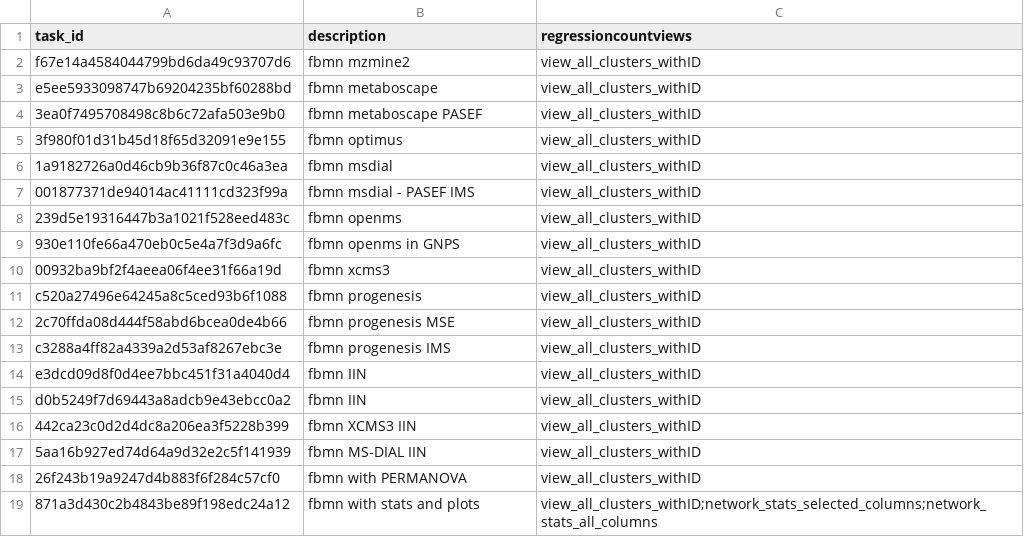
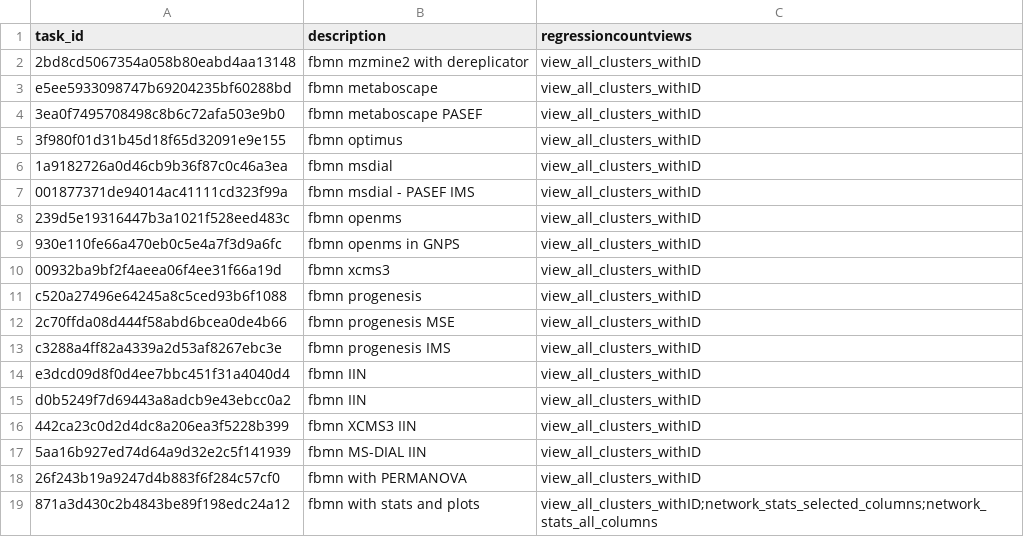
Before and after one commit to CCMS-UCSD/GNPS_Workflows, a CSV file: feature-based-molecular-networking/test-integration-workflow/test_tasks.csv, drawn as a sheet; removed rows and columns are numbered as before the commit, all else as after; the diff names each change by its address in the sheet, - before the commit and + after, or states it on an @@ line.

Commit message:
fix to run with actual mzmine2

```diff
--- a/feature-based-molecular-networking/test-integration-workflow/test_tasks.csv
+++ b/feature-based-molecular-networking/test-integration-workflow/test_tasks.csv
-row 2: f67e14a4584044799bd6da49c93707d6 | fbmn mzmine2 | view_all_clusters_withID
+row 2: 2bd8cd5067354a058b80eabd4aa13148 | fbmn mzmine2 with dereplicator | view_all_clusters_withID
```
